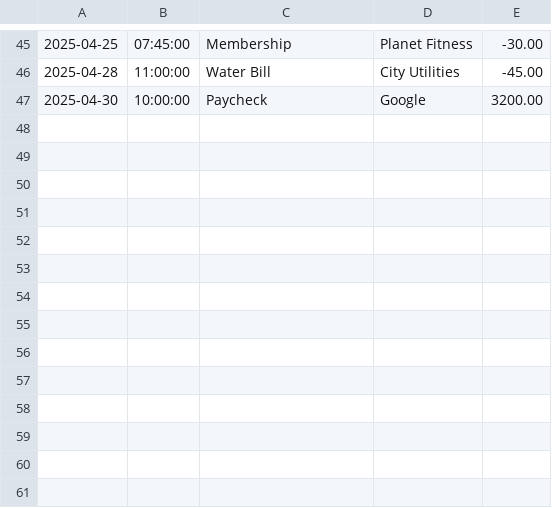
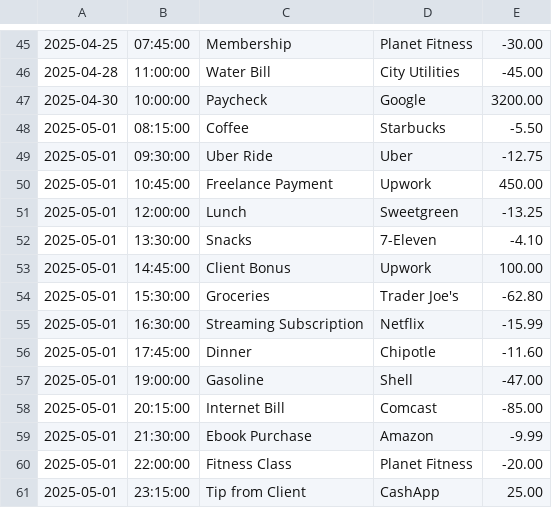
Before and after one commit to sheik2003/sheik2003-capstoneOne_accountingLedger, a CSV file: transactions.csv, drawn as a sheet; only a part is shown, gaps mark what is left out.

```diff
--- a/transactions.csv
+++ b/transactions.csv
@@ -47 +47,15 @@
 2025-04-30|10:00:00|Paycheck|Google|3200.00
+2025-05-01|08:15:00|Coffee|Starbucks|-5.50
+2025-05-01|09:30:00|Uber Ride|Uber|-12.75
+2025-05-01|10:45:00|Freelance Payment|Upwork|450.00
+2025-05-01|12:00:00|Lunch|Sweetgreen|-13.25
+2025-05-01|13:30:00|Snacks|7-Eleven|-4.10
+2025-05-01|14:45:00|Client Bonus|Upwork|100.00
+2025-05-01|15:30:00|Groceries|Trader Joe's|-62.80
+2025-05-01|16:30:00|Streaming Subscription|Netflix|-15.99
+2025-05-01|17:45:00|Dinner|Chipotle|-11.60
+2025-05-01|19:00:00|Gasoline|Shell|-47.00
+2025-05-01|20:15:00|Internet Bill|Comcast|-85.00
+2025-05-01|21:30:00|Ebook Purchase|Amazon|-9.99
+2025-05-01|22:00:00|Fitness Class|Planet Fitness|-20.00
+2025-05-01|23:15:00|Tip from Client|CashApp|25.00
```
Also changed, not shown: 1 other file.
